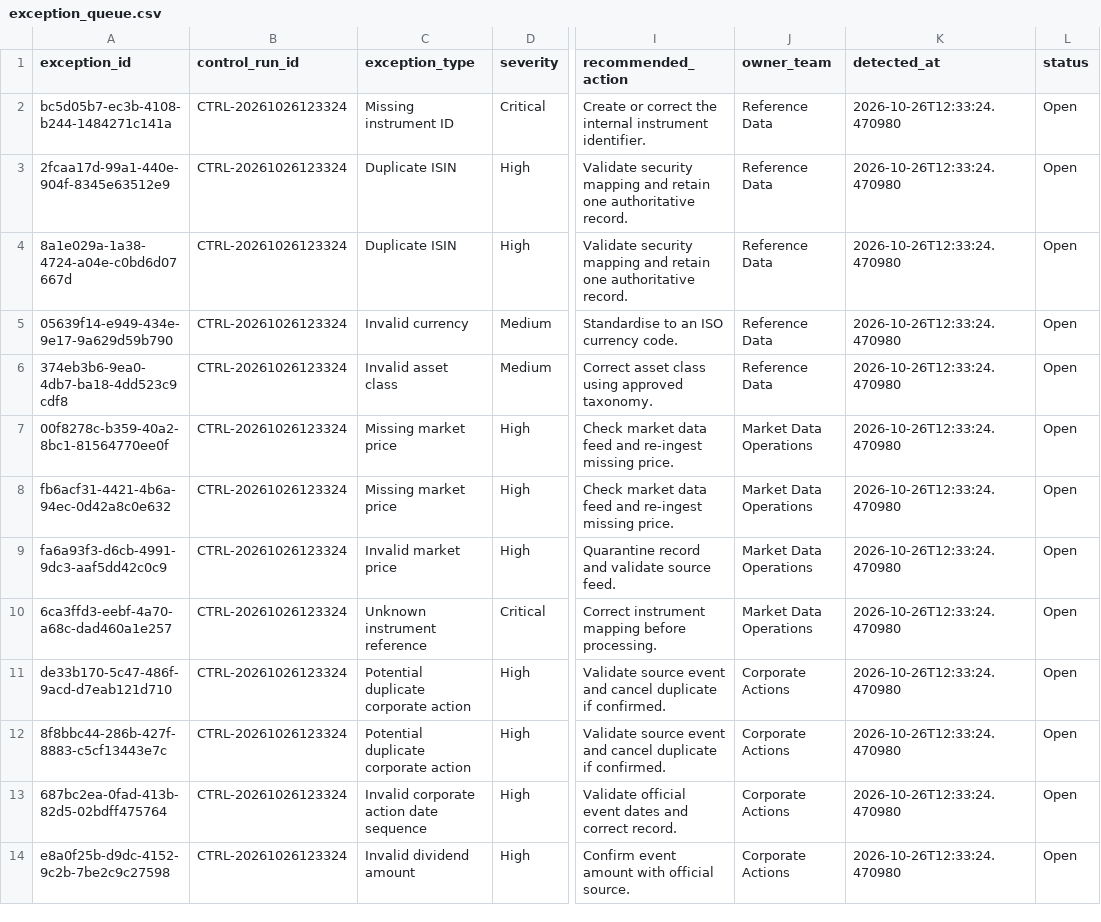
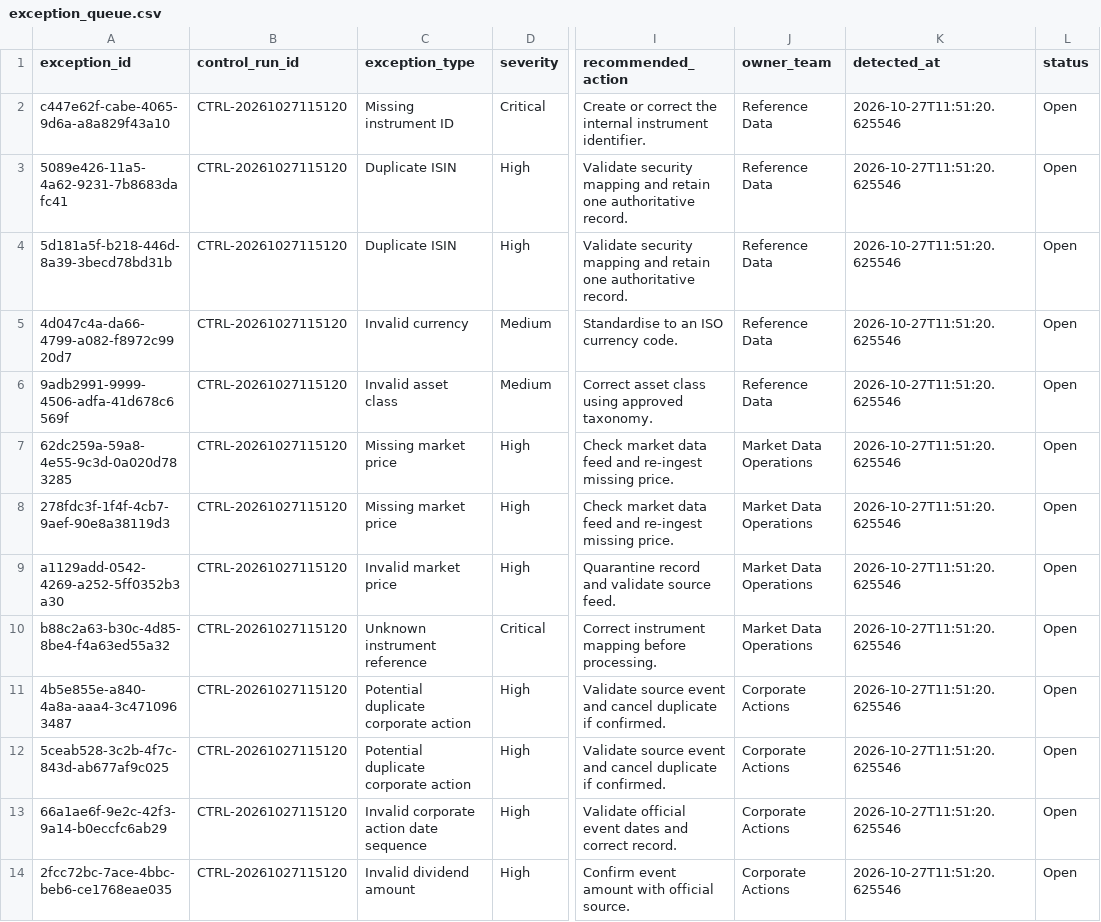
Before and after one commit to Kanss1176/trading-operations-control-room, a CSV file: data/processed/exception_queue.csv, drawn as a sheet; only a part is shown, gaps mark what is left out; the diff names each change by its address in the sheet, - before the commit and + after, or states it on an @@ line.

```diff
--- a/data/processed/exception_queue.csv
+++ b/data/processed/exception_queue.csv
-A2 (exception_id): bc5d05b7-ec3b-4108-b244-1484271c141a
+A2 (exception_id): c447e62f-cabe-4065-9d6a-a8a829f43a10
-B2:B14 (control_run_id): CTRL-20261026123324
+B2:B14 (control_run_id): CTRL-20261027115120
-K2:K14 (detected_at): 2026-10-26T12:33:24.470980
+K2:K14 (detected_at): 2026-10-27T11:51:20.625546
-A3 (exception_id): 2fcaa17d-99a1-440e-904f-8345e63512e9
+A3 (exception_id): 5089e426-11a5-4a62-9231-7b8683dafc41
-A4 (exception_id): 8a1e029a-1a38-4724-a04e-c0bd6d07667d
+A4 (exception_id): 5d181a5f-b218-446d-8a39-3becd78bd31b
-A5 (exception_id): 05639f14-e949-434e-9e17-9a629d59b790
+A5 (exception_id): 4d047c4a-da66-4799-a082-f8972c9920d7
-A6 (exception_id): 374eb3b6-9ea0-4db7-ba18-4dd523c9cdf8
+A6 (exception_id): 9adb2991-9999-4506-adfa-41d678c6569f
-A7 (exception_id): 00f8278c-b359-40a2-8bc1-81564770ee0f
+A7 (exception_id): 62dc259a-59a8-4e55-9c3d-0a020d783285
-A8 (exception_id): fb6acf31-4421-4b6a-94ec-0d42a8c0e632
+A8 (exception_id): 278fdc3f-1f4f-4cb7-9aef-90e8a38119d3
-A9 (exception_id): fa6a93f3-d6cb-4991-9dc3-aaf5dd42c0c9
+A9 (exception_id): a1129add-0542-4269-a252-5ff0352b3a30
-A10 (exception_id): 6ca3ffd3-eebf-4a70-a68c-dad460a1e257
+A10 (exception_id): b88c2a63-b30c-4d85-8be4-f4a63ed55a32
-A11 (exception_id): de33b170-5c47-486f-9acd-d7eab121d710
+A11 (exception_id): 4b5e855e-a840-4a8a-aaa4-3c4710963487
-A12 (exception_id): 8f8bbc44-286b-427f-8883-c5cf13443e7c
+A12 (exception_id): 5ceab528-3c2b-4f7c-843d-ab677af9c025
-A13 (exception_id): 687bc2ea-0fad-413b-82d5-02bdff475764
+A13 (exception_id): 66a1ae6f-9e2c-42f3-9a14-b0eccfc6ab29
-A14 (exception_id): e8a0f25b-d9dc-4152-9c2b-7be2c9c27598
+A14 (exception_id): 2fcc72bc-7ace-4bbc-beb6-ce1768eae035
```
Also changed, not shown: data/processed/reconciliation_results.csv, 1 other file.
